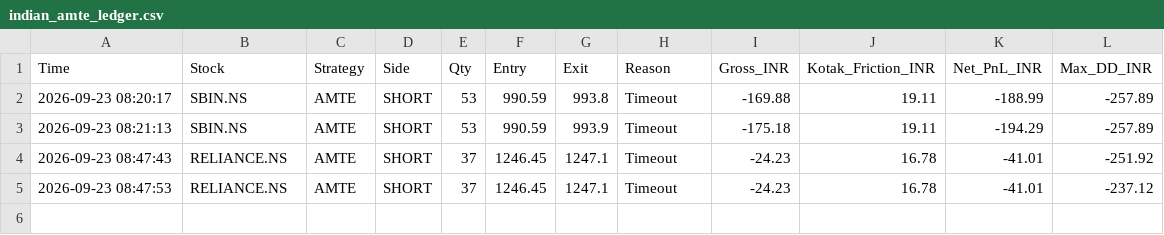
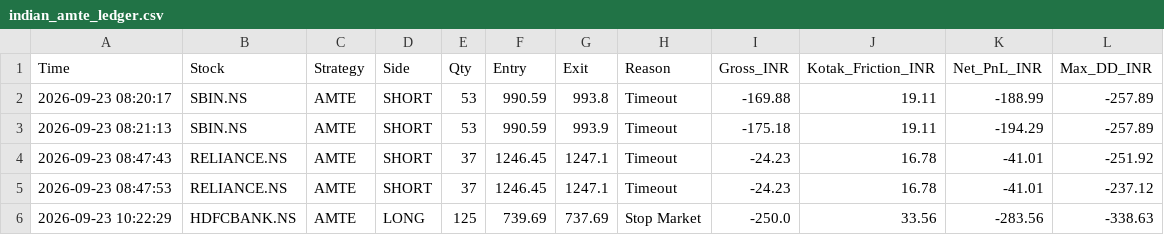
Before and after one commit to harnepal-hub/amte-indian-terminal, a CSV file: indian_amte_ledger.csv, drawn as a sheet; the diff names each change by its address in the sheet, - before the commit and + after, or states it on an @@ line.

Commit message:
Auto-log AMTE trade HDFCBANK.NS at 2026-09-23 10:22:29

```diff
--- a/indian_amte_ledger.csv
+++ b/indian_amte_ledger.csv
+row 6: 2026-09-23 10:22:29 | HDFCBANK.NS | AMTE | LONG | 125 | 739.69 | 737.69 | Stop Market | -250.0 | 33.56 | -283.56 | -338.63
```
